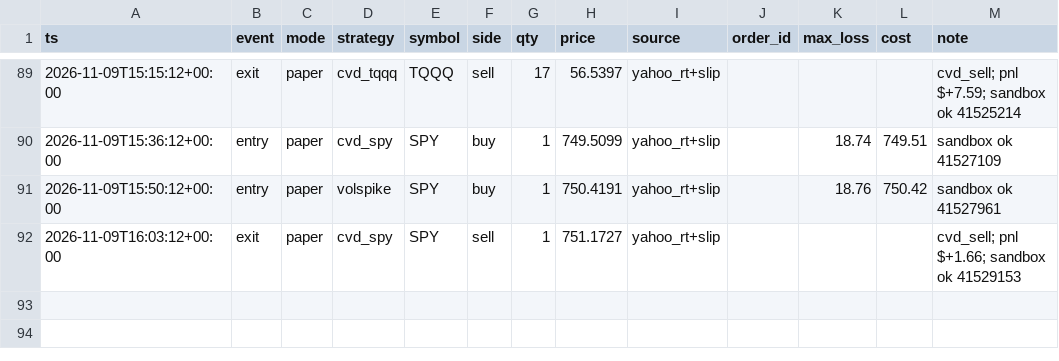
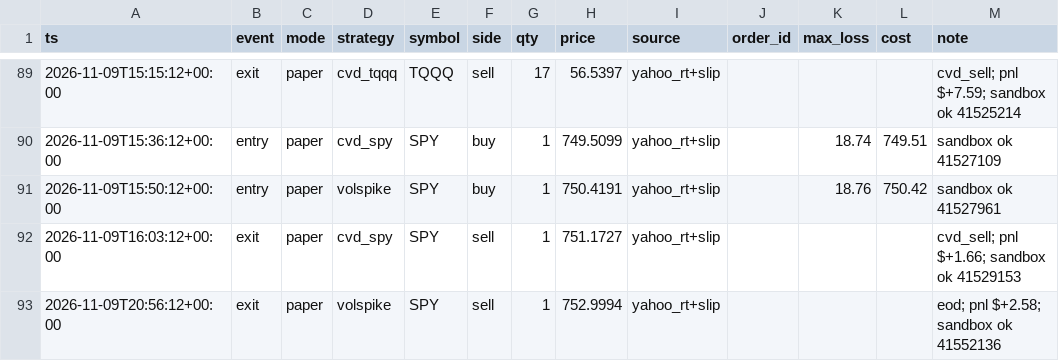
Before and after one commit to vivekgomathinayagam-ux/Trading-lab, a CSV file: ledger/trades.csv, drawn as a sheet; only a part is shown, gaps mark what is left out.

Commit message:
snapshot 2026-11-09T16:00-05:00

```diff
--- a/ledger/trades.csv
+++ b/ledger/trades.csv
@@ -92 +92,2 @@ ts,event,mode,strategy,symbol,side,qty,price,source,order_id,max_loss,cost,note
 2026-11-09T16:03:12+00:00,exit,paper,cvd_spy,SPY,sell,1,751.1727,yahoo_rt+slip,,,,cvd_sell; pnl $+1.66; sandbox ok 41529153
+2026-11-09T20:56:12+00:00,exit,paper,volspike,SPY,sell,1,752.9994,yahoo_rt+slip,,,,eod; pnl $+2.58; sandbox ok 41552136
```
